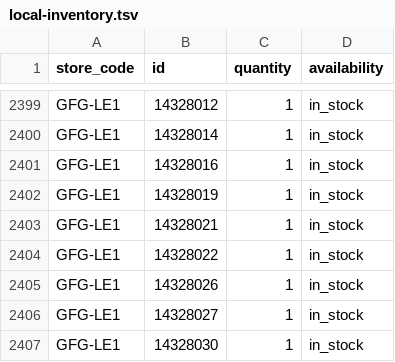
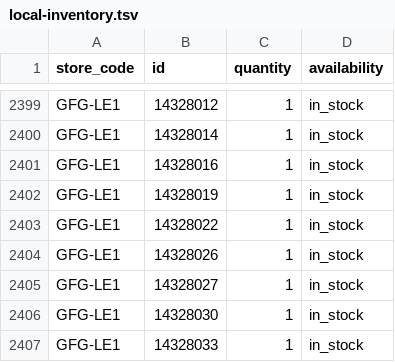
Before and after one commit to Geekmagic1983/gfg-local-inventory, a TSV file: docs/local-inventory.tsv, drawn as a sheet; only a part is shown, gaps mark what is left out; the shorter side is filled out with more unchanged rows.

```diff
--- a/docs/local-inventory.tsv
+++ b/docs/local-inventory.tsv
@@ -2402,3 +2402,2 @@ GFG-LE1	14328016	1	in_stock
 GFG-LE1	14328019	1	in_stock
-GFG-LE1	14328021	1	in_stock
 GFG-LE1	14328022	1	in_stock
```
